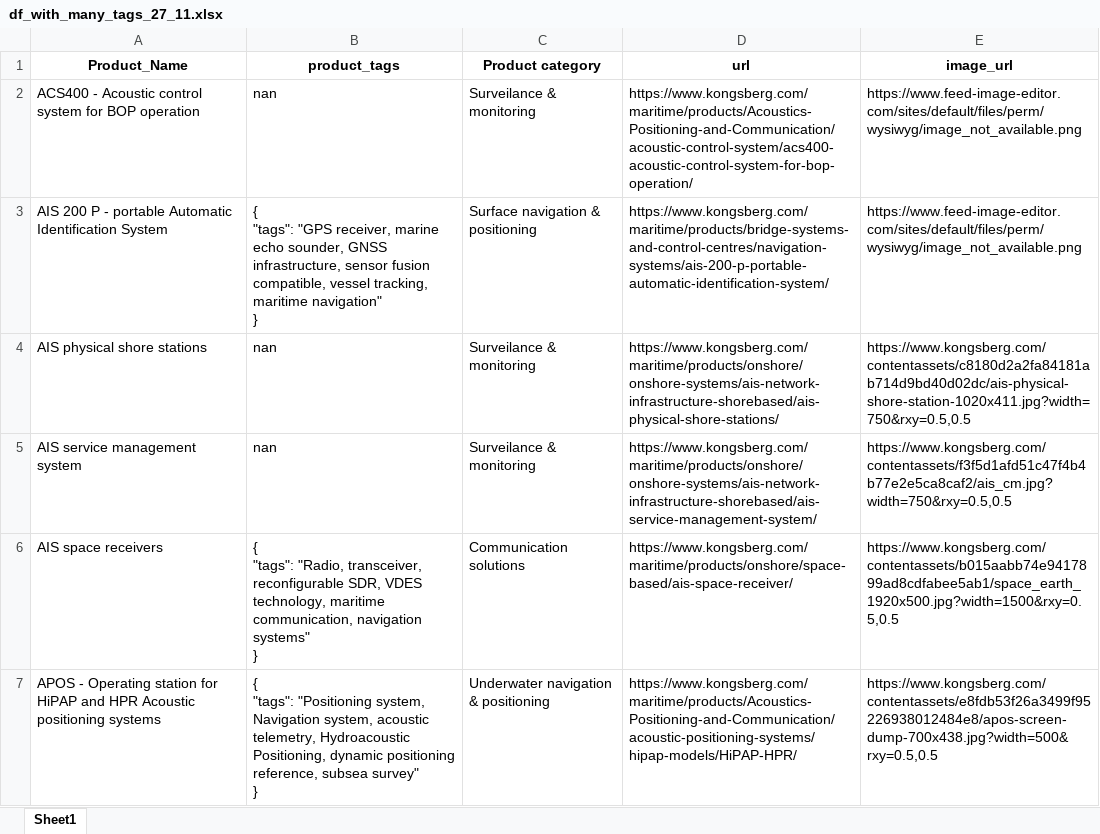
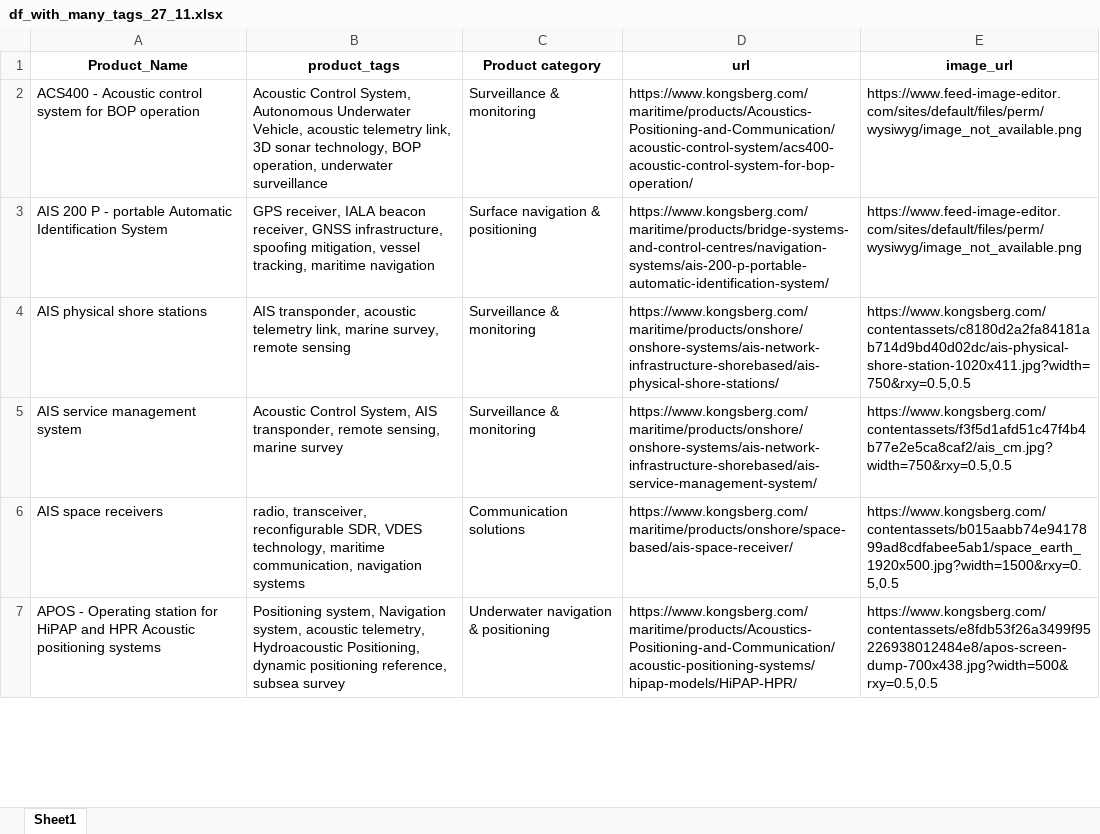
Before and after one commit to JorgenStensrudForte/tags_creator, an Excel workbook: data/df_with_many_tags_27_11.xlsx, sheet Sheet1, drawn as a sheet; only a part is shown; values as stored, in another font and other column widths than the file's, no borders; ↵ is a line break in a cell; the diff covers the shown part only; the diff names each change by its address in the sheet, - before the commit and + after, or states it on an @@ line.

```diff
--- a/data/df_with_many_tags_27_11.xlsx (sheet Sheet1)
+++ b/data/df_with_many_tags_27_11.xlsx (sheet Sheet1)
-B2 (product_tags): nan
+B2 (product_tags): Acoustic Control System, Autonomous Underwater Vehicle, acoustic telemetry link, 3D sonar technology, BOP operation, underwater surveillance
-C2 (Product category): Surveilance & monitoring
+C2 (Product category): Surveillance & monitoring
-B3 (product_tags): { ↵ "tags": "GPS receiver, marine echo sounder, GNSS infrastructure, sensor fusion compatible, vessel tracking, maritime navigation" ↵ }
+B3 (product_tags): GPS receiver, IALA beacon receiver, GNSS infrastructure, spoofing mitigation, vessel tracking, maritime navigation
-B4 (product_tags): nan
+B4 (product_tags): AIS transponder, acoustic telemetry link, marine survey, remote sensing
-C4:C5 (Product category): Surveilance & monitoring
+C4:C5 (Product category): Surveillance & monitoring
-B5 (product_tags): nan
+B5 (product_tags): Acoustic Control System, AIS transponder, remote sensing, marine survey
-B6 (product_tags): { ↵ "tags": "Radio, transceiver, reconfigurable SDR, VDES technology, maritime communication, navigation systems" ↵ }
+B6 (product_tags): radio, transceiver, reconfigurable SDR, VDES technology, maritime communication, navigation systems
-B7 (product_tags): { ↵ "tags": "Positioning system, Navigation system, acoustic telemetry, Hydroacoustic Positioning, dynamic positioning reference, subsea survey" ↵ }
+B7 (product_tags): Positioning system, Navigation system, acoustic telemetry, Hydroacoustic Positioning, dynamic positioning reference, subsea survey
```
Also changed, not shown: 220 edited cells elsewhere in this sheet, data/tags_27_11.xlsx, 2 other files.
